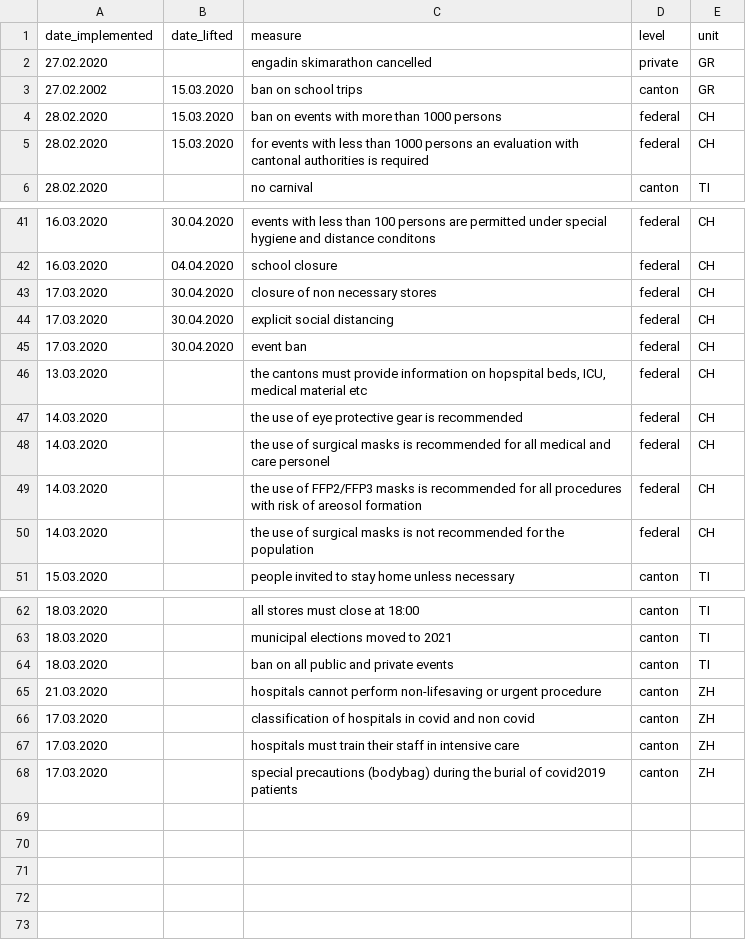
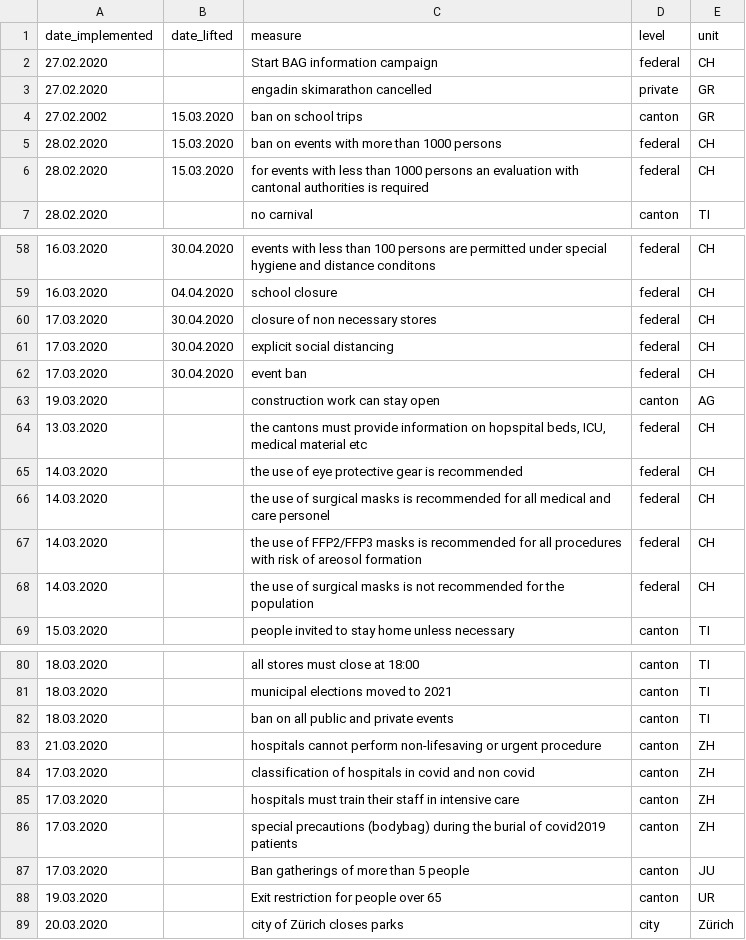
Before and after one commit to baffelli/covid-2019-measures, a CSV file: measures.csv, drawn as a sheet; only a part is shown, gaps mark what is left out; the diff covers the shown part only; the diff names each change by its address in the sheet, - before the commit and + after, or states it on an @@ line.

```diff
--- a/measures.csv
+++ b/measures.csv
+row 2: 27.02.2020 |  | Start BAG information campaign | federal | CH
+row 63: 19.03.2020 |  | construction work can stay open | canton | AG
+row 87: 17.03.2020 |  | Ban gatherings of more than 5 people | canton | JU
+row 88: 19.03.2020 |  | Exit restriction for people over 65 | canton | UR
+row 89: 20.03.2020 |  | city of Zürich closes parks | city | Zürich
```
Also changed, not shown: 16 added rows elsewhere in this file.
